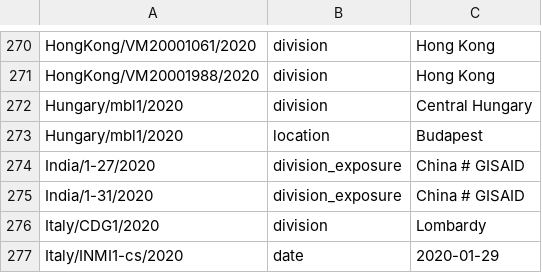
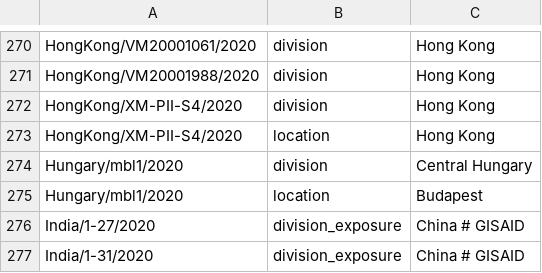
Before and after one commit to nextstrain/ncov-ingest, a TSV file: source-data/annotations.tsv, drawn as a sheet; only a part is shown, gaps mark what is left out; the shorter side is filled out with more unchanged rows.

Commit message:
update hong kong div/loc

```diff
--- a/source-data/annotations.tsv
+++ b/source-data/annotations.tsv
@@ -271,2 +271,4 @@ HongKong/VM20001061/2020	division	Hong Kong
 HongKong/VM20001988/2020	division	Hong Kong
+HongKong/XM-PII-S4/2020	division	Hong Kong
+HongKong/XM-PII-S4/2020	location	Hong Kong
 Hungary/mbl1/2020	division	Central Hungary
```
